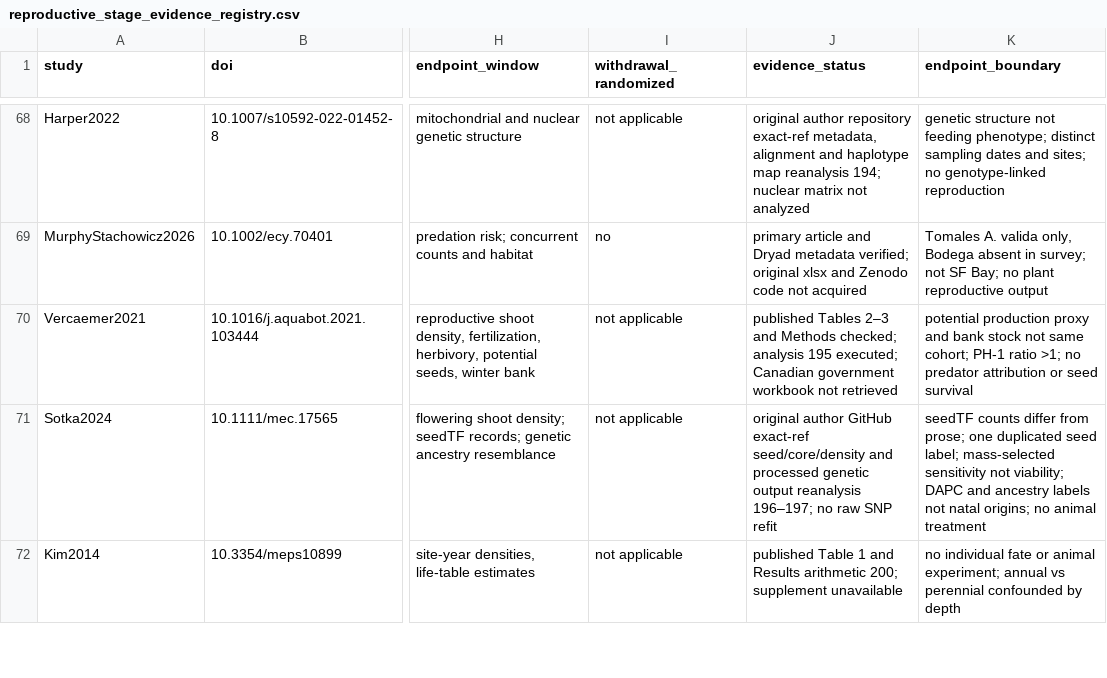
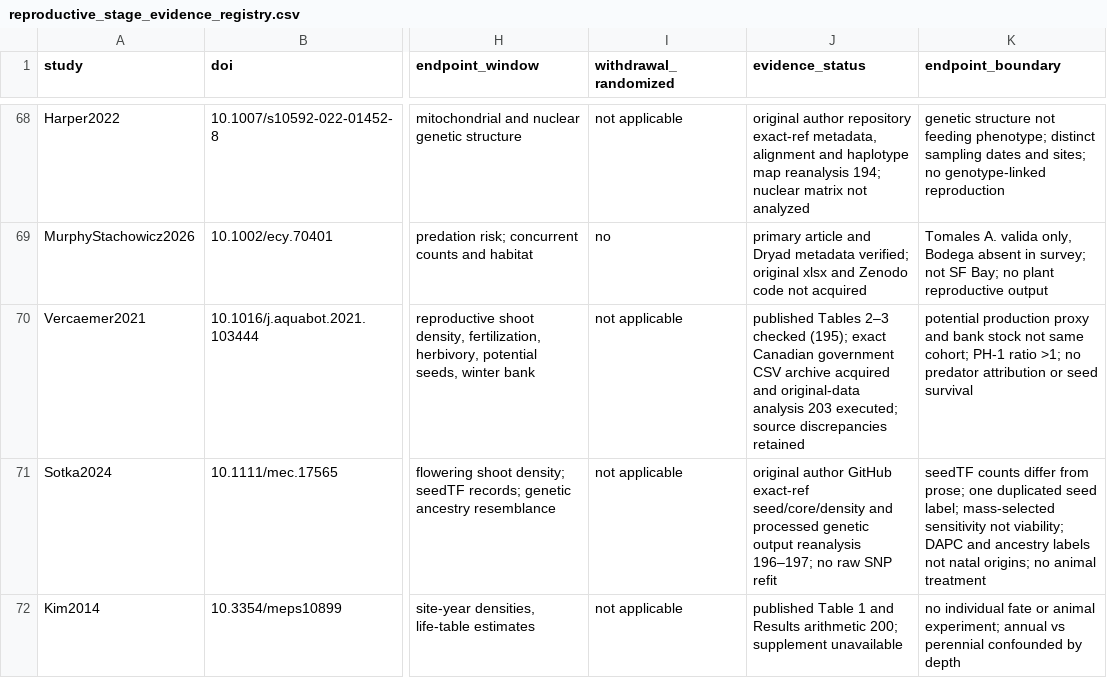
Before and after one commit to zuizui0223/Tampa, a CSV file: data/seagrass_interactions_v1/reproductive_stage_evidence_registry.csv, drawn as a sheet; only a part is shown, gaps mark what is left out; the diff names each change by its address in the sheet, - before the commit and + after, or states it on an @@ line.

Commit message:
Reanalyze Canadian reproductive morphology and test transfer of local biomass–seed stock relationship

```diff
--- a/data/seagrass_interactions_v1/reproductive_stage_evidence_registry.csv
+++ b/data/seagrass_interactions_v1/reproductive_stage_evidence_registry.csv
-J70 (evidence_status): …Tables 2–3 and Methods checked; analysis 195 executed; Canadian government workbook not retrieved
+J70 (evidence_status): …Tables 2–3 checked (195); exact Canadian government CSV archive acquired and original-data analysis 203 executed; source discrepancies retained
```
Also changed, not shown: data/seagrass_interactions_v1/multistage_effect_eligibility_20261126.csv, 3 other files.
